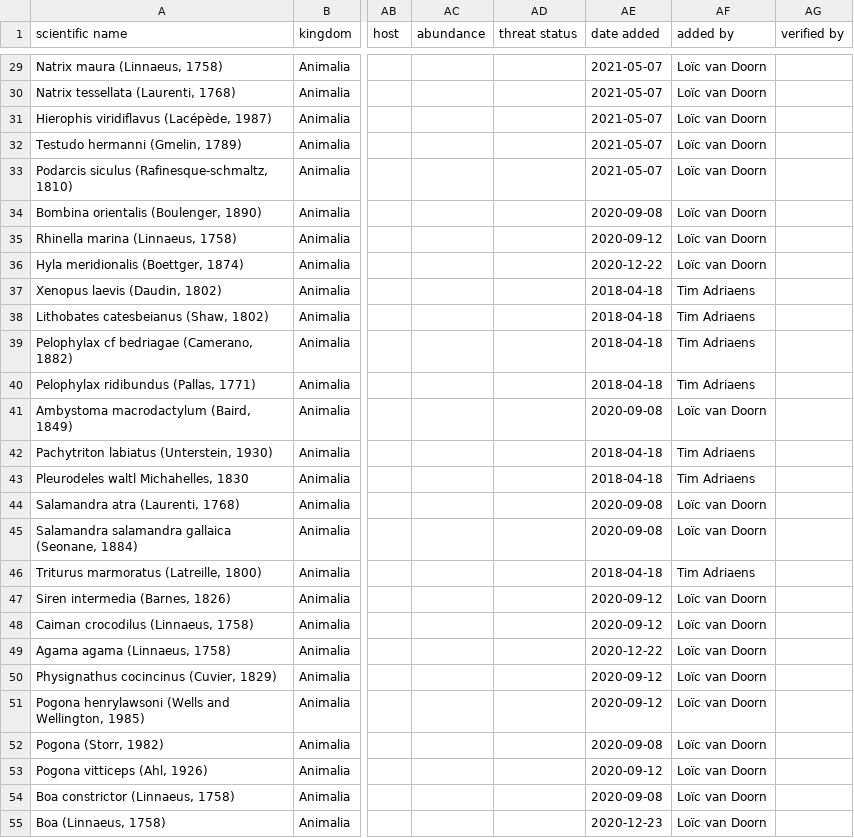
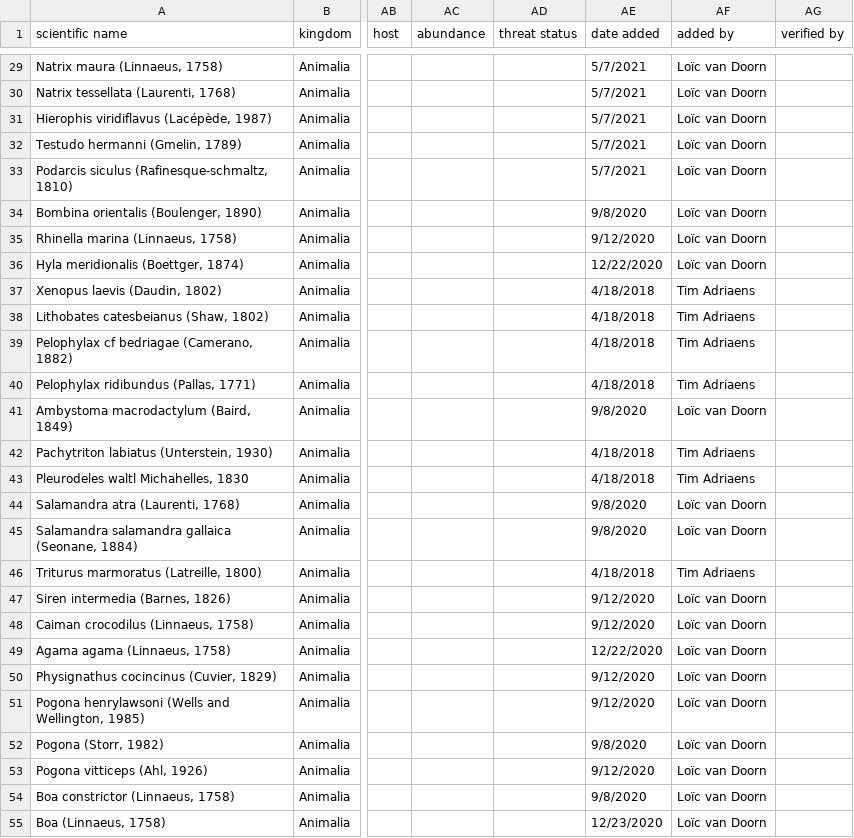
Before and after one commit to trias-project/alien-herpetofauna-belgium, a CSV file: data/raw/alien-herpetofauna-checklist_dump.csv, drawn as a sheet; only a part is shown, gaps mark what is left out; the diff covers the shown part only; the diff names each change by its address in the sheet, - before the commit and + after, or states it on an @@ line.

Commit message:
Different format for `date added`

```diff
--- a/data/raw/alien-herpetofauna-checklist_dump.csv
+++ b/data/raw/alien-herpetofauna-checklist_dump.csv
-AE29:AE33 (date added): 2021-05-07
+AE29:AE33 (date added): 5/7/2021
-AE34 (date added): 2020-09-08
+AE34 (date added): 9/8/2020
-AE35 (date added): 2020-09-12
+AE35 (date added): 9/12/2020
-AE36 (date added): 2020-12-22
+AE36 (date added): 12/22/2020
-AE37:AE40 (date added): 2018-04-18
+AE37:AE40 (date added): 4/18/2018
-AE41 (date added): 2020-09-08
+AE41 (date added): 9/8/2020
-AE42:AE43 (date added): 2018-04-18
+AE42:AE43 (date added): 4/18/2018
-AE44:AE45 (date added): 2020-09-08
+AE44:AE45 (date added): 9/8/2020
-AE46 (date added): 2018-04-18
+AE46 (date added): 4/18/2018
-AE47:AE48 (date added): 2020-09-12
+AE47:AE48 (date added): 9/12/2020
-AE49 (date added): 2020-12-22
+AE49 (date added): 12/22/2020
-AE50:AE51 (date added): 2020-09-12
+AE50:AE51 (date added): 9/12/2020
-AE52 (date added): 2020-09-08
+AE52 (date added): 9/8/2020
-AE53 (date added): 2020-09-12
+AE53 (date added): 9/12/2020
-AE54 (date added): 2020-09-08
+AE54 (date added): 9/8/2020
-AE55 (date added): 2020-12-23
+AE55 (date added): 12/23/2020
```
Also changed, not shown: 138 edited cells elsewhere in this file.
